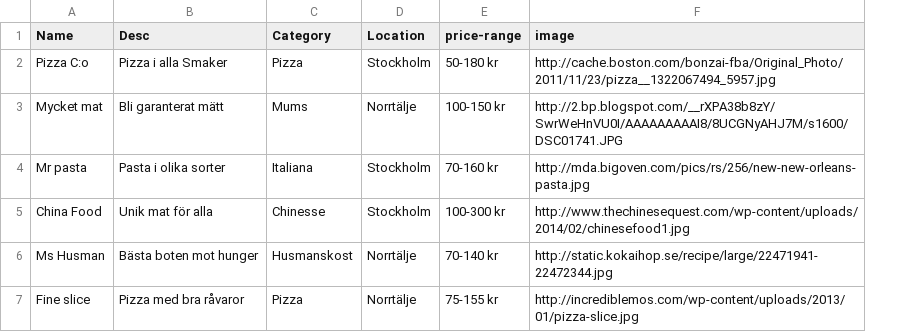
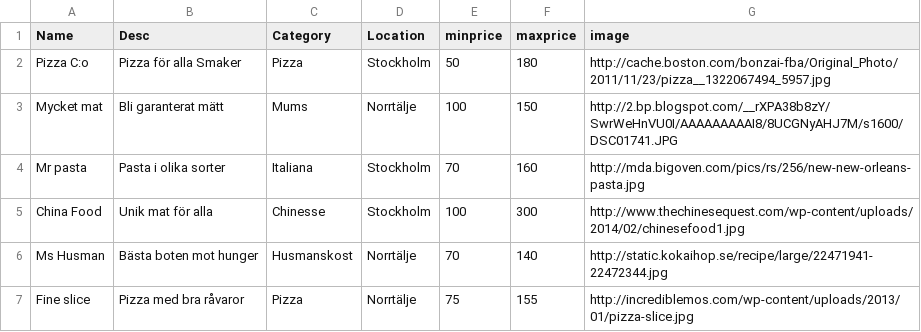
Before and after one commit to EvertLagerberg/mopub14_lab1, a CSV file: lab4/lab5.csv, drawn as a sheet; removed rows and columns are numbered as before the commit, all else as after; the diff names each change by its address in the sheet, - before the commit and + after, or states it on an @@ line.

```diff
--- a/lab4/lab5.csv
+++ b/lab4/lab5.csv
-column E (price-range), rows 2-7: 50-180 kr | 100-150 kr | 70-160 kr | 100-300 kr | 70-140 kr | 75-155 kr
+column E (minprice), rows 2-7: 50 | 100 | 70 | 100 | 70 | 75
+column F (maxprice), rows 2-7: 180 | 150 | 160 | 300 | 140 | 155
-B2 (Desc): Pizza i alla Smaker
+B2 (Desc): Pizza för alla Smaker
```
Also changed, not shown: 3 other files.
